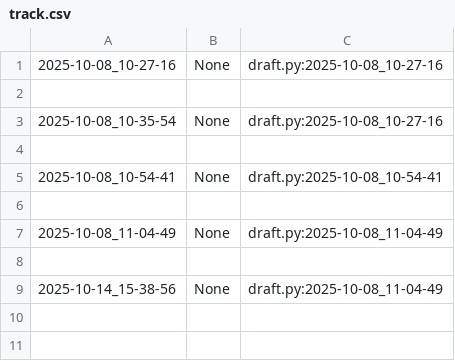
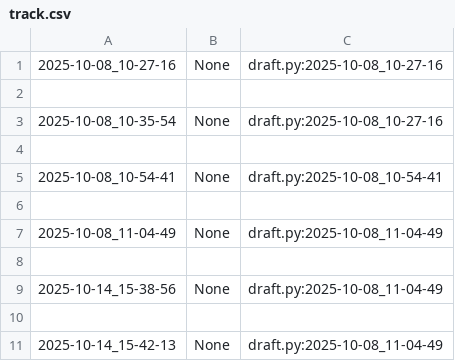
Before and after one commit to qxcode-course/poo-dd-cd-bloco-b-vianabrunn, a CSV file: myrep/.tko/track/poo@camisa/track.csv, drawn as a sheet; the diff names each change by its address in the sheet, - before the commit and + after, or states it on an @@ line.

```diff
--- a/myrep/.tko/track/poo@camisa/track.csv
+++ b/myrep/.tko/track/poo@camisa/track.csv
+row 10: (empty)
+row 11: 2025-10-14_15-42-13 | None | draft.py:2025-10-08_11-04-49
```
Also changed, not shown: 11 other files.
